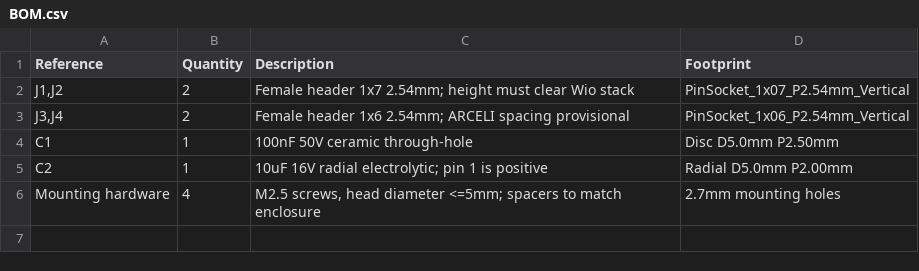
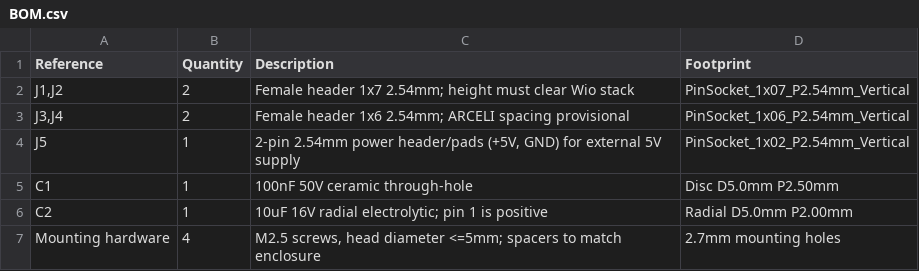
Before and after one commit to TENSRO/Siload, a CSV file: hardware/farm_hub/BOM.csv, drawn as a sheet.

```diff
--- a/hardware/farm_hub/BOM.csv
+++ b/hardware/farm_hub/BOM.csv
@@ -3,2 +3,3 @@ Reference,Quantity,Description,Footprint
 "J3,J4",2,Female header 1x6 2.54mm; ARCELI spacing provisional,PinSocket_1x06_P2.54mm_Vertical
+J5,1,"2-pin 2.54mm power header/pads (+5V, GND) for external 5V supply",PinSocket_1x02_P2.54mm_Vertical
 C1,1,100nF 50V ceramic through-hole,Disc D5.0mm P2.50mm
```
Also changed, not shown: hardware/silo_unit/BOM.csv, 56 other files.
